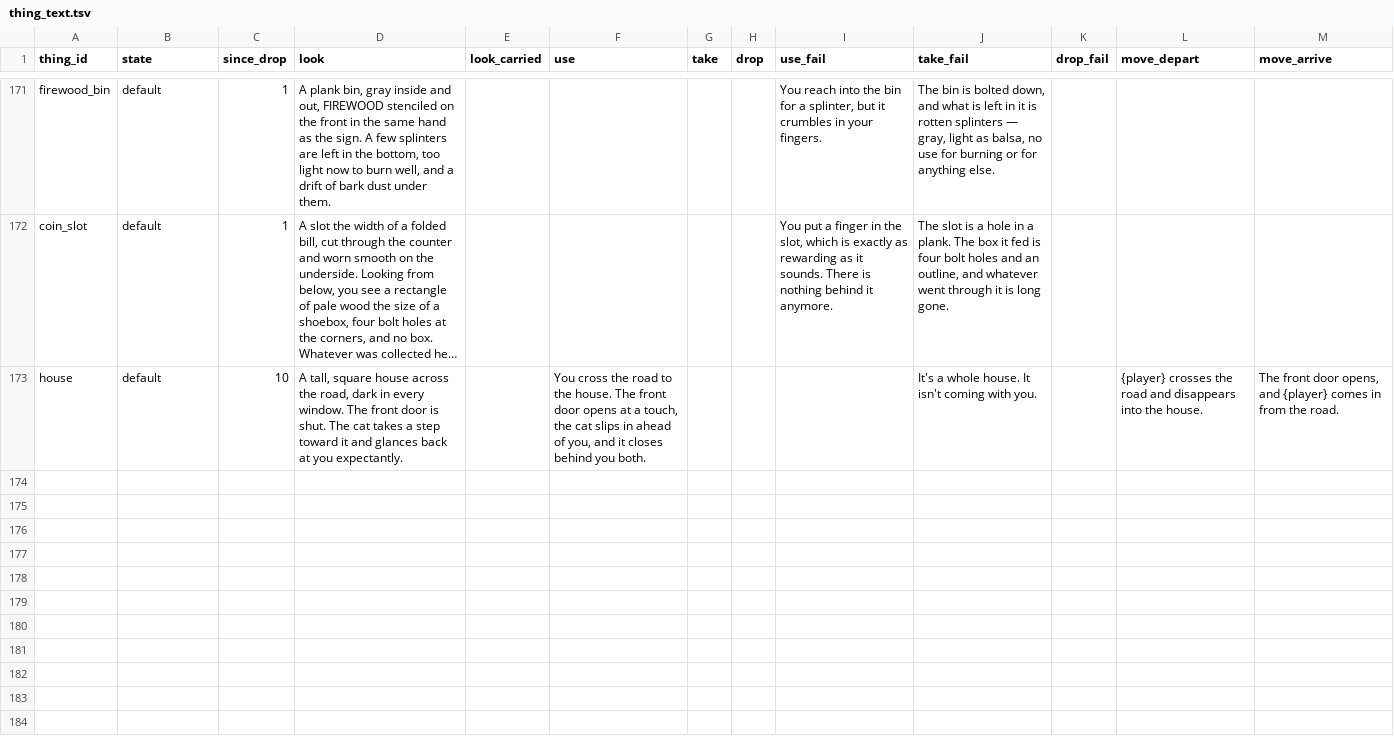
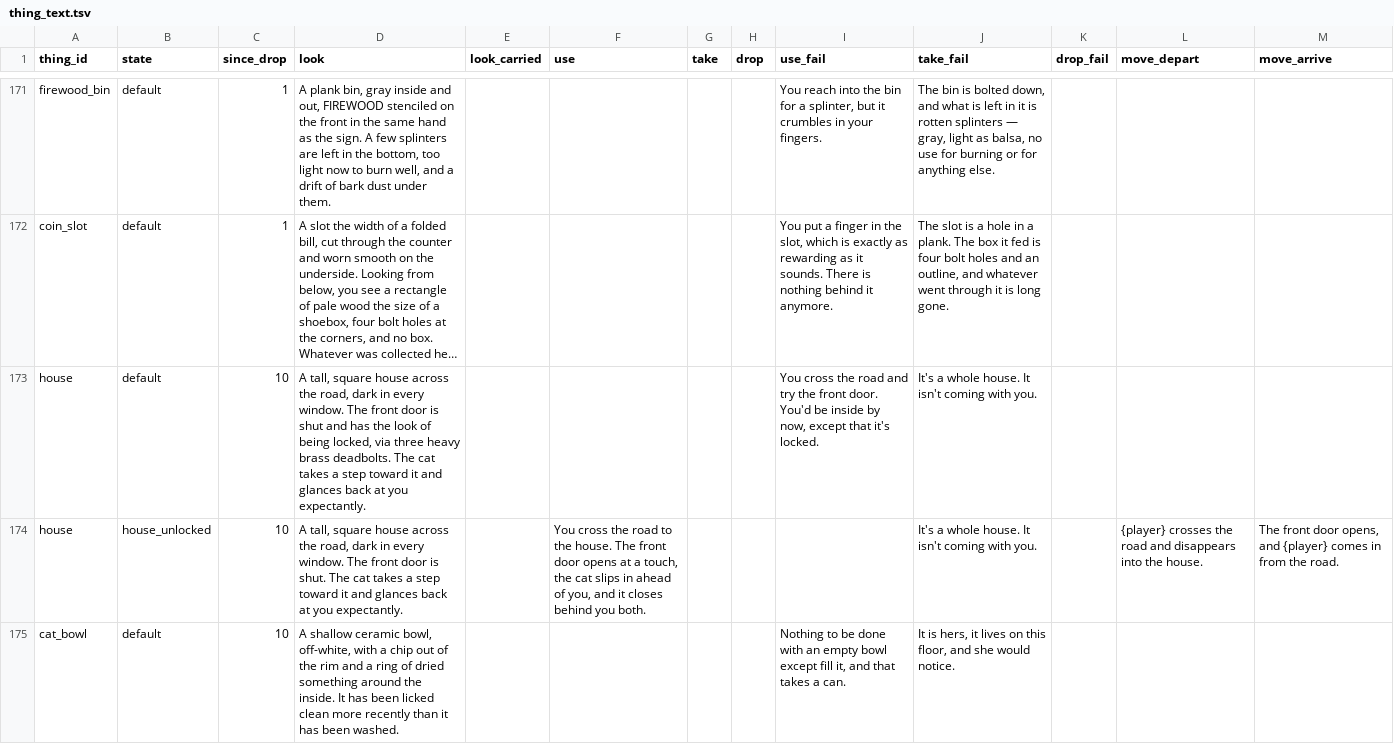
Before and after one commit to kelseybooth/halloween-in-june, a TSV file: creative content/thing_text.tsv, drawn as a sheet; only a part is shown, gaps mark what is left out; long unchanged cells end in …; addresses are those after the commit; the diff covers the shown part only; the diff names each change by its address in the sheet, - before the commit and + after, or states it on an @@ line.

```diff
--- a/creative content/thing_text.tsv
+++ b/creative content/thing_text.tsv
+row 173: house | default | 10 | A tall, square house across the road, dark in every window. The front door is shut and has the look of being locked, via three heavy brass deadbolts. The cat takes a step toward it and glances back at you expectantly. |  |  |  |  | You cross the road and try the front door. You'd be inside by now, except that it's locked. | It's a whole house. It isn't coming with you.
-B174 (state): default
+B174 (state): house_unlocked
+row 175: cat_bowl | default | 10 | A shallow ceramic bowl, off-white, with a chip out of the rim and a ring of dried something around the inside. It has been licked clean more recently than it has been washed. |  |  |  |  | Nothing to be done with an empty bowl except fill it, and that takes a can. | It is hers, it lives on this floor, and she would notice.
```
Also changed, not shown: 2 added rows and 7 edited cells elsewhere in this file, creative content/achievements.tsv, creative content/defaults.tsv, 27 other files.
